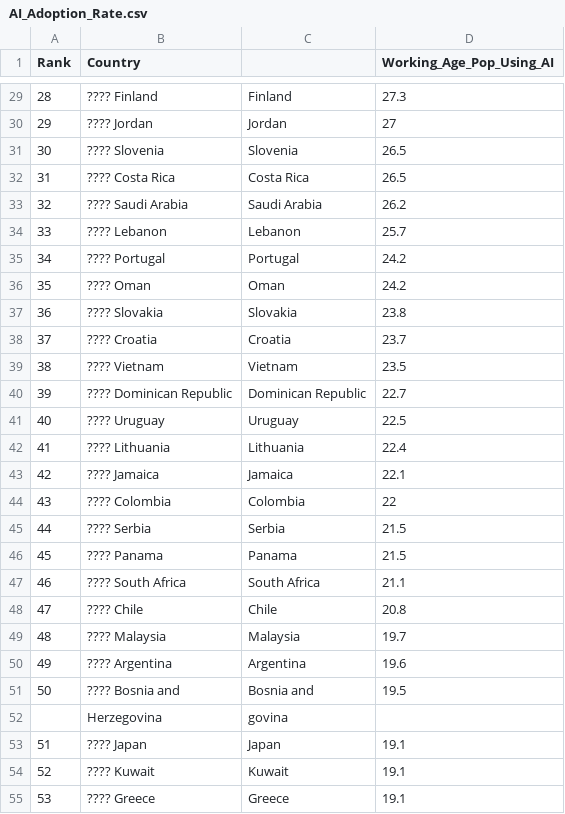
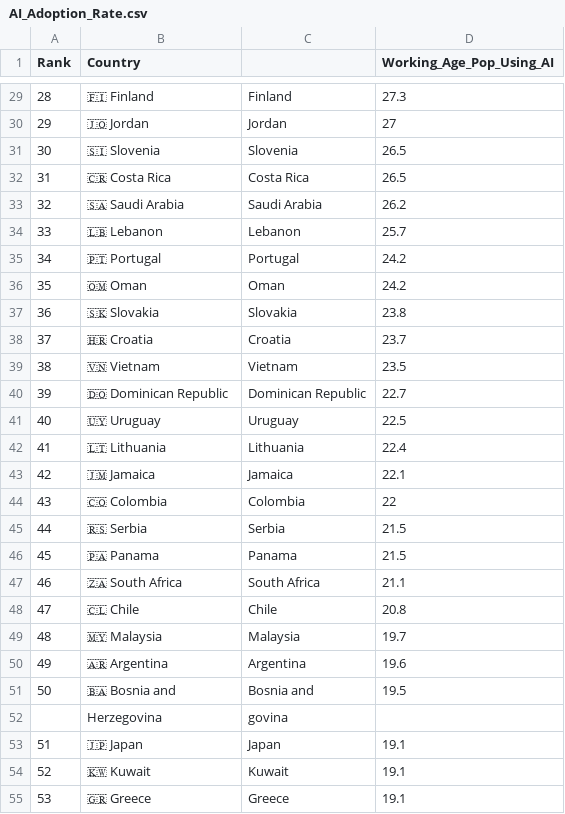
Before and after one commit to SpaceMan-Montero/country_data_resources, a CSV file: AI_Adoption_Rate.csv, drawn as a sheet; only a part is shown, gaps mark what is left out; the diff covers the shown part only; the diff names each change by its address in the sheet, - before the commit and + after, or states it on an @@ line.

```diff
--- a/AI_Adoption_Rate.csv
+++ b/AI_Adoption_Rate.csv
-B29 (Country): ???? Finland
+B29 (Country): 🇫🇮 Finland
-B30 (Country): ???? Jordan
+B30 (Country): 🇯🇴 Jordan
-B31 (Country): ???? Slovenia
+B31 (Country): 🇸🇮 Slovenia
-B32 (Country): ???? Costa Rica
+B32 (Country): 🇨🇷 Costa Rica
-B33 (Country): ???? Saudi Arabia
+B33 (Country): 🇸🇦 Saudi Arabia
-B34 (Country): ???? Lebanon
+B34 (Country): 🇱🇧 Lebanon
-B35 (Country): ???? Portugal
+B35 (Country): 🇵🇹 Portugal
-B36 (Country): ???? Oman
+B36 (Country): 🇴🇲 Oman
-B37 (Country): ???? Slovakia
+B37 (Country): 🇸🇰 Slovakia
-B38 (Country): ???? Croatia
+B38 (Country): 🇭🇷 Croatia
-B39 (Country): ???? Vietnam
+B39 (Country): 🇻🇳 Vietnam
-B40 (Country): ???? Dominican Republic
+B40 (Country): 🇩🇴 Dominican Republic
-B41 (Country): ???? Uruguay
+B41 (Country): 🇺🇾 Uruguay
-B42 (Country): ???? Lithuania
+B42 (Country): 🇱🇹 Lithuania
-B43 (Country): ???? Jamaica
+B43 (Country): 🇯🇲 Jamaica
-B44 (Country): ???? Colombia
+B44 (Country): 🇨🇴 Colombia
-B45 (Country): ???? Serbia
+B45 (Country): 🇷🇸 Serbia
-B46 (Country): ???? Panama
+B46 (Country): 🇵🇦 Panama
-B47 (Country): ???? South Africa
+B47 (Country): 🇿🇦 South Africa
-B48 (Country): ???? Chile
+B48 (Country): 🇨🇱 Chile
-B49 (Country): ???? Malaysia
+B49 (Country): 🇲🇾 Malaysia
-B50 (Country): ???? Argentina
+B50 (Country): 🇦🇷 Argentina
-B51 (Country): ???? Bosnia and
+B51 (Country): 🇧🇦 Bosnia and
-B53 (Country): ???? Japan
+B53 (Country): 🇯🇵 Japan
-B54 (Country): ???? Kuwait
+B54 (Country): 🇰🇼 Kuwait
-B55 (Country): ???? Greece
+B55 (Country): 🇬🇷 Greece
```
Also changed, not shown: 121 edited cells elsewhere in this file.
